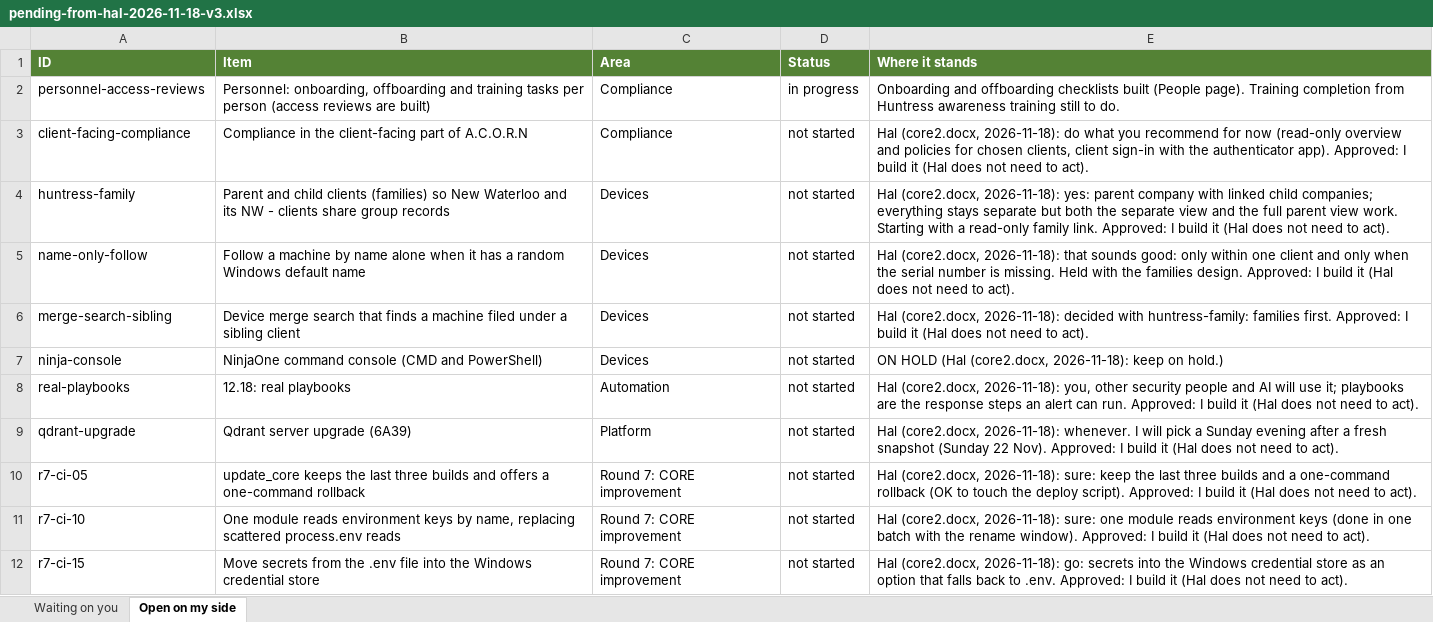
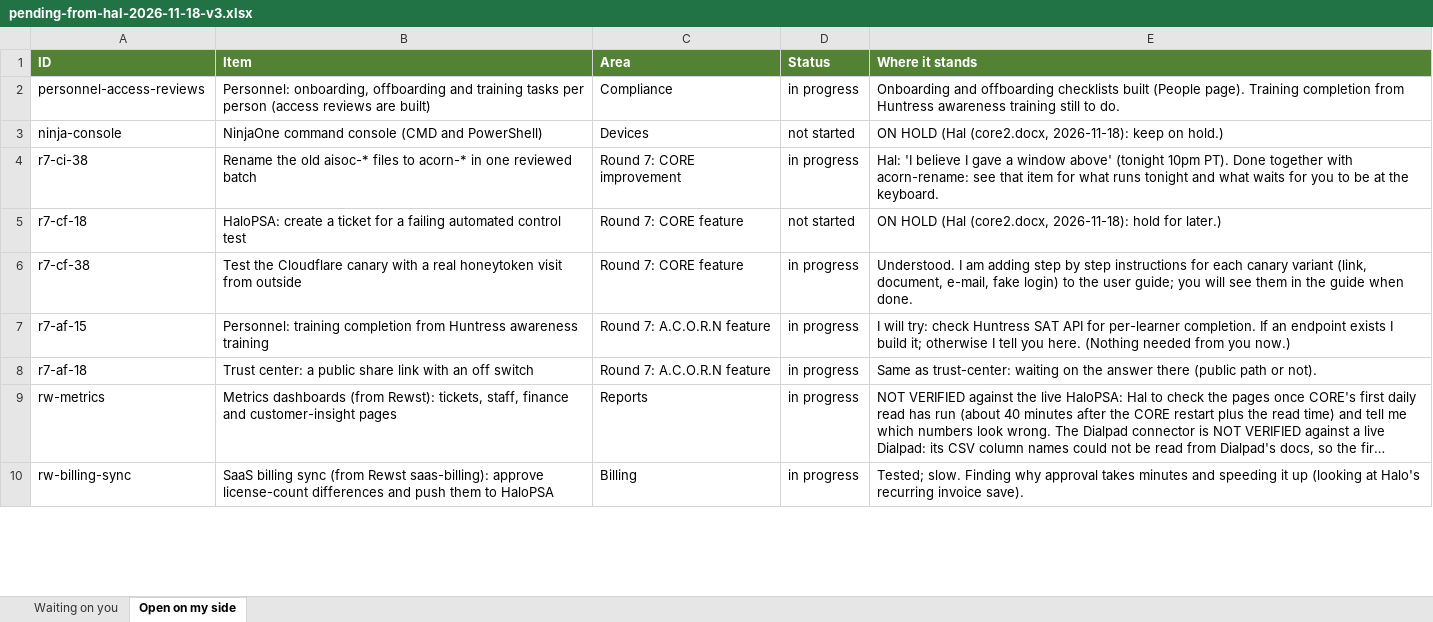
Before and after one commit to halion9000/acorn, an Excel workbook: docs/pending-from-hal-2026-11-18-v3.xlsx, sheet Open on my side, drawn as a sheet; only a part is shown; the shorter side is filled out with more unchanged rows; long unchanged cells end in …; values as stored, in another font and other column widths than the file's, no borders; the diff covers the shown part only; the diff names each change by its address in the sheet, - before the commit and + after, or states it on an @@ line.

```diff
--- a/docs/pending-from-hal-2026-11-18-v3.xlsx (sheet Open on my side)
+++ b/docs/pending-from-hal-2026-11-18-v3.xlsx (sheet Open on my side)
-row 3: client-facing-compliance | Compliance in the client-facing part of A.C.O.R.N | Compliance | not started | Hal (core2.docx, 2026-11-18): do what you recommend for now (read-only overview and policies for chosen clients, client sign-in with the authenticator app). Approved: I build it (Hal does not need to act).
-row 4: huntress-family | Parent and child clients (families) so New Waterloo and its NW - clients share group records | Devices | not started | Hal (core2.docx, 2026-11-18): yes: parent company with linked child companies; everything stays separate but both the separate view and the full parent view work. Starting with a read-only family link. Approved: I build it (Hal does not need to act).
-row 5: name-only-follow | Follow a machine by name alone when it has a random Windows default name | Devices | not started | Hal (core2.docx, 2026-11-18): that sounds good: only within one client and only when the serial number is missing. Held with the families design. Approved: I build it (Hal does not need to act).
-row 6: merge-search-sibling | Device merge search that finds a machine filed under a sibling client | Devices | not started | Hal (core2.docx, 2026-11-18): decided with huntress-family: families first. Approved: I build it (Hal does not need to act).
-row 8: real-playbooks | 12.18: real playbooks | Automation | not started | Hal (core2.docx, 2026-11-18): you, other security people and AI will use it; playbooks are the response steps an alert can run. Approved: I build it (Hal does not need to act).
-row 9: qdrant-upgrade | Qdrant server upgrade (6A39) | Platform | not started | Hal (core2.docx, 2026-11-18): whenever. I will pick a Sunday evening after a fresh snapshot (Sunday 22 Nov). Approved: I build it (Hal does not need to act).
-row 10: r7-ci-05 | update_core keeps the last three builds and offers a one-command rollback | Round 7: CORE improvement | not started | Hal (core2.docx, 2026-11-18): sure: keep the last three builds and a one-command rollback (OK to touch the deploy script). Approved: I build it (Hal does not need to act).
-row 11: r7-ci-10 | One module reads environment keys by name, replacing scattered process.env reads | Round 7: CORE improvement | not started | Hal (core2.docx, 2026-11-18): sure: one module reads environment keys (done in one batch with the rename window). Approved: I build it (Hal does not need to act).
-row 12: r7-ci-15 | Move secrets from the .env file into the Windows credential store | Round 7: CORE improvement | not started | Hal (core2.docx, 2026-11-18): go: secrets into the Windows credential store as an option that falls back to .env. Approved: I build it (Hal does not need to act).
```
Also changed, not shown: 24 removed rows and 2 edited cells elsewhere in this sheet, sheet Waiting on you, 1 other file.
